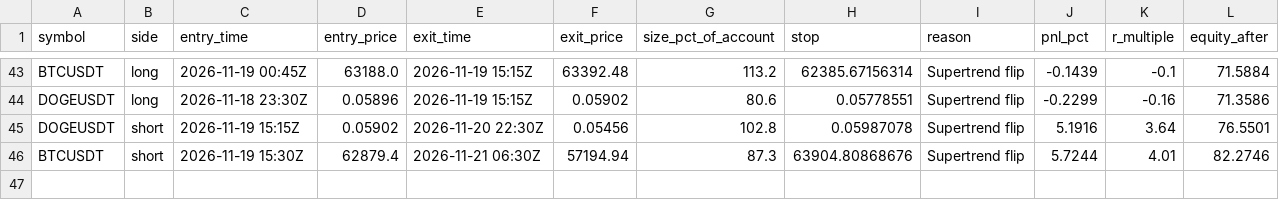
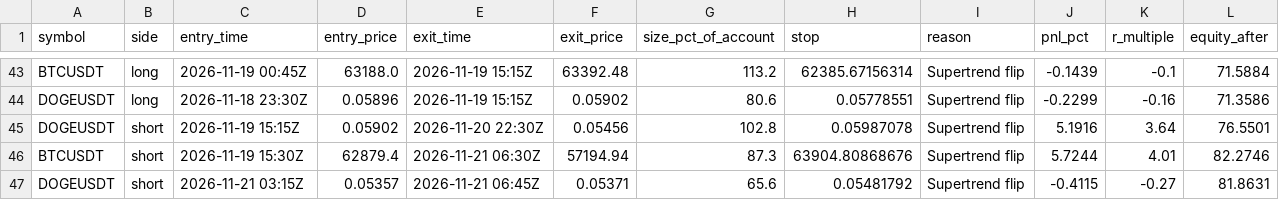
Before and after one commit to d4gh9jzy4p-arch/dema-supertrend-paper, a CSV file: trades.csv, drawn as a sheet; only a part is shown, gaps mark what is left out.

```diff
--- a/trades.csv
+++ b/trades.csv
@@ -46 +46,2 @@ DOGEUSDT,short,2026-11-19 15:15Z,0.05902,2026-11-20 22:30Z,0.05456,102.8,0.05987
 BTCUSDT,short,2026-11-19 15:30Z,62879.4,2026-11-21 06:30Z,57194.94,87.3,63904.80868676,Supertrend flip,5.7244,4.01,82.2746
+DOGEUSDT,short,2026-11-21 03:15Z,0.05357,2026-11-21 06:45Z,0.05371,65.6,0.05481792,Supertrend flip,-0.4115,-0.27,81.8631
```
Also changed, not shown: trades_v2.csv, 8 other files.
